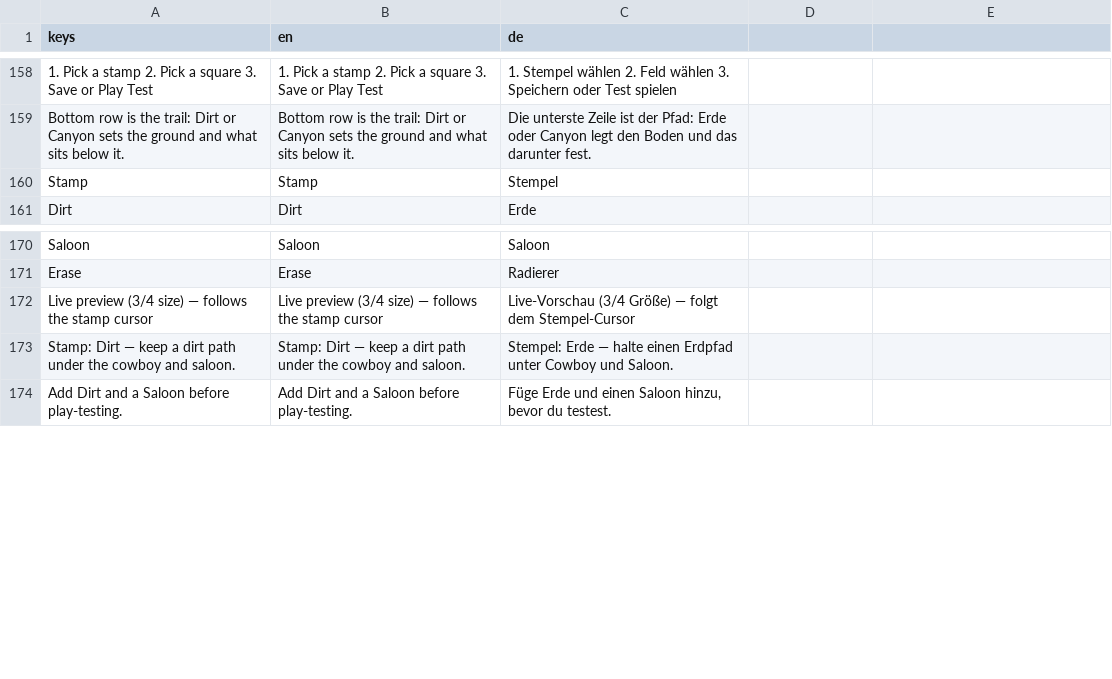
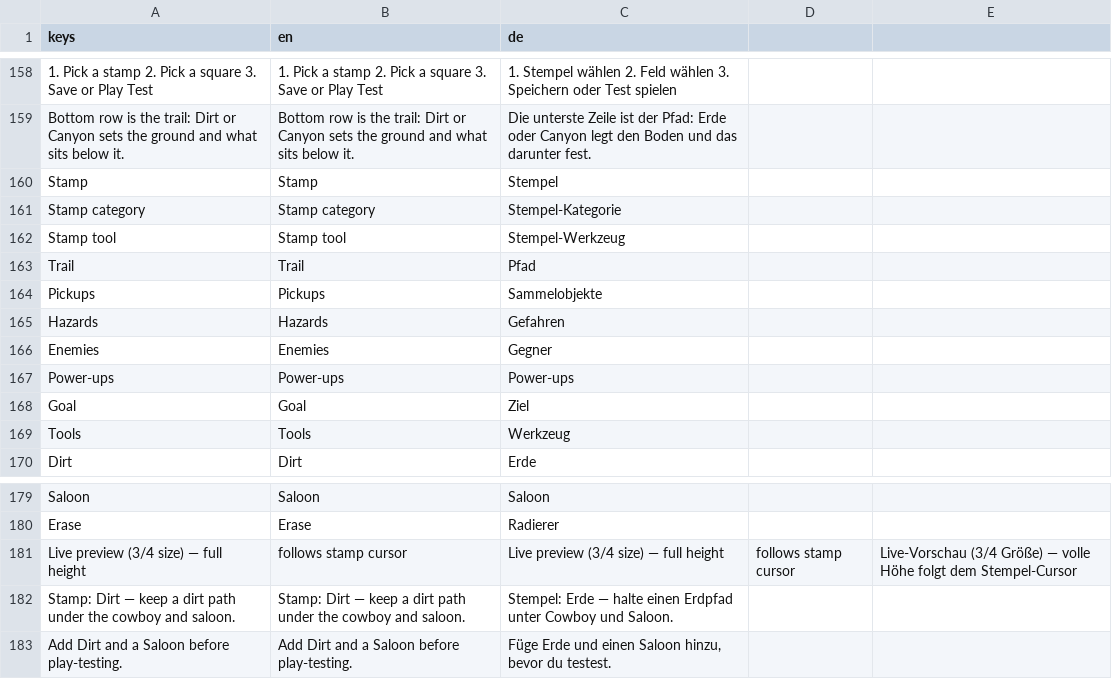
Before and after one commit to stefanObs/first-2d-jump-and-run, a CSV file: assets/i18n/game_text.csv, drawn as a sheet; only a part is shown, gaps mark what is left out; removed rows and columns are numbered as before the commit, all else as after; the diff names each change by its address in the sheet, - before the commit and + after, or states it on an @@ line.

```diff
--- a/assets/i18n/game_text.csv
+++ b/assets/i18n/game_text.csv
+row 161: Stamp category | Stamp category | Stempel-Kategorie
+row 162: Stamp tool | Stamp tool | Stempel-Werkzeug
+row 163: Trail | Trail | Pfad
+row 164: Pickups | Pickups | Sammelobjekte
+row 165: Hazards | Hazards | Gefahren
+row 166: Enemies | Enemies | Gegner
+row 167: Power-ups | Power-ups | Power-ups
+row 168: Goal | Goal | Ziel
+row 169: Tools | Tools | Werkzeug
-row 172: Live preview (3/4 size) — follows the stamp cursor | Live preview (3/4 size) — follows the stamp cursor | Live-Vorschau (3/4 Größe) — folgt dem Stempel-Cursor
+row 181: Live preview (3/4 size) — full height | follows stamp cursor | Live preview (3/4 size) — full height | follows stamp cursor | Live-Vorschau (3/4 Größe) — volle Höhe folgt dem Stempel-Cursor
```
Also changed, not shown: 5 other files.
